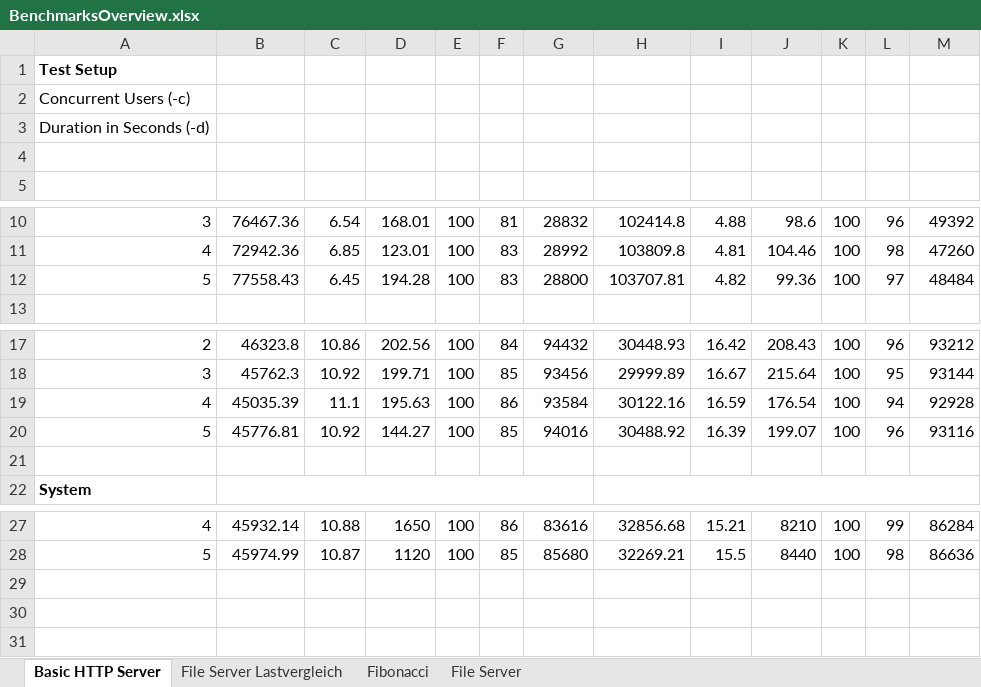
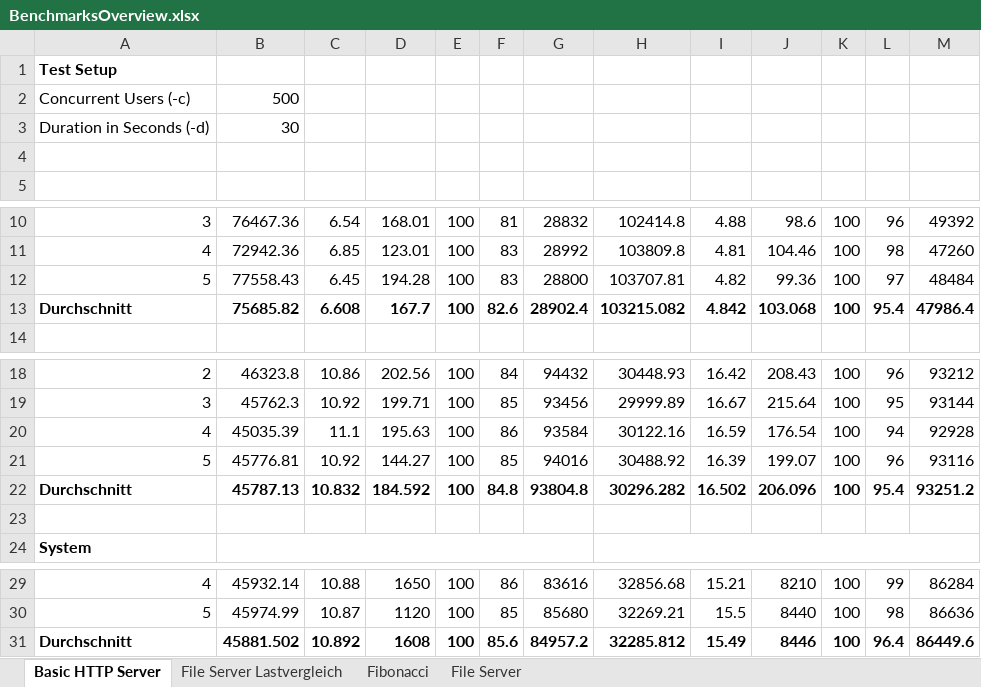
Before and after one commit to AnsgarLichter/BunVsNodeJs, an Excel workbook: benchmarks/BenchmarksOverview.xlsx, sheet Basic HTTP Server, drawn as a sheet; only a part is shown, gaps mark what is left out; values as stored, in another font and other column widths than the file's, no borders; the diff names each change by its address in the sheet, - before the commit and + after, or states it on an @@ line.

```diff
--- a/benchmarks/BenchmarksOverview.xlsx (sheet Basic HTTP Server)
+++ b/benchmarks/BenchmarksOverview.xlsx (sheet Basic HTTP Server)
-B2: (empty)
+B2: 500
-B3: (empty)
+B3: 30
+row 13: Durchschnitt | 75685.82 | 6.608 | 167.7 | 100 | 82.6 | 28902.4 | 103215.082 | 4.842 | 103.068 | 100 | 95.4 | 47986.4
+row 22: Durchschnitt | 45787.13 | 10.832 | 184.592 | 100 | 84.8 | 93804.8 | 30296.282 | 16.502 | 206.096 | 100 | 95.4 | 93251.2
+row 31: Durchschnitt | 45881.502 | 10.892 | 1608 | 100 | 85.6 | 84957.2 | 32285.812 | 15.49 | 8446 | 100 | 96.4 | 86449.6
```
Also changed, not shown: sheet File Server Lastvergleich, sheet Fibonacci.
